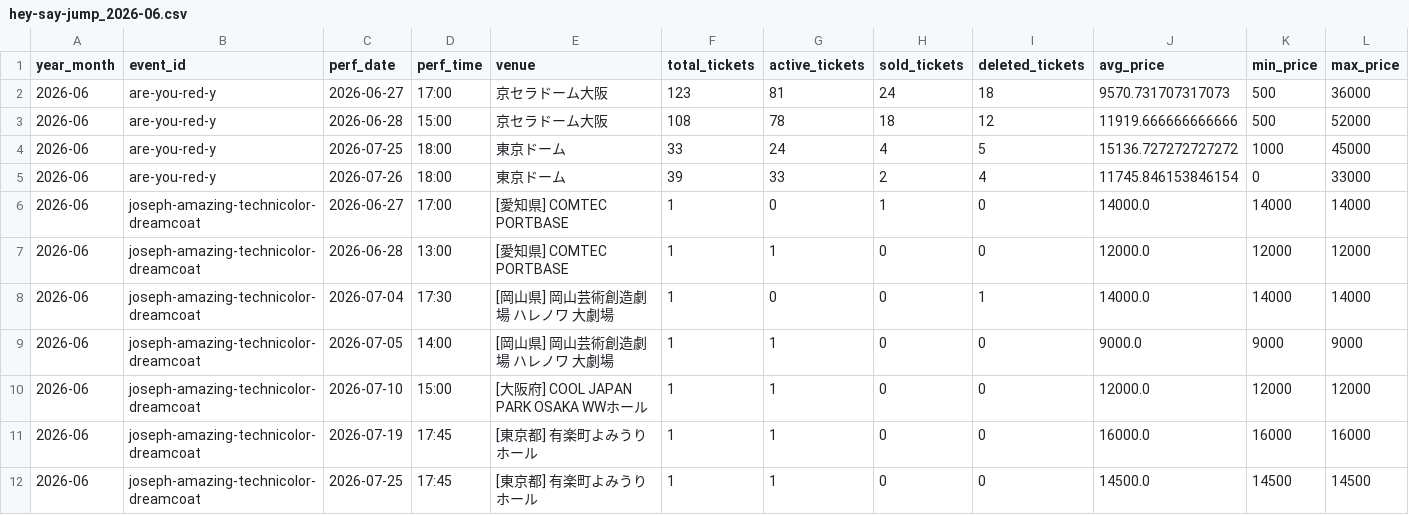
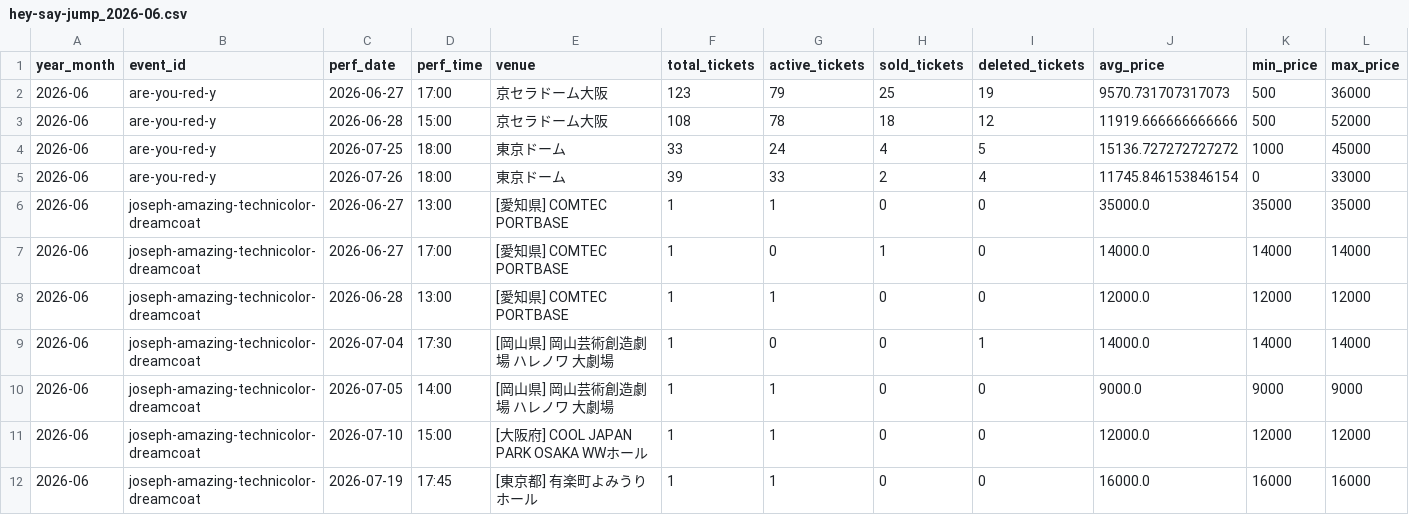
Before and after one commit to hiro8-0215/tiketen_scraping, a CSV file: data/market_snapshot/hey-say-jump_2026-06.csv, drawn as a sheet; only a part is shown; the shorter side is filled out with more unchanged rows.

```diff
--- a/data/market_snapshot/hey-say-jump_2026-06.csv
+++ b/data/market_snapshot/hey-say-jump_2026-06.csv
@@ -1,3 +1,3 @@
 year_month,event_id,perf_date,perf_time,venue,total_tickets,active_tickets,sold_tickets,deleted_tickets,avg_price,min_price,max_price
-2026-06,are-you-red-y,2026-06-27,17:00,京セラドーム大阪,123,81,24,18,9570.731707317073,500,36000
+2026-06,are-you-red-y,2026-06-27,17:00,京セラドーム大阪,123,79,25,19,9570.731707317073,500,36000
 2026-06,are-you-red-y,2026-06-28,15:00,京セラドーム大阪,108,78,18,12,11919.666666666666,500,52000
@@ -5,2 +5,3 @@
 2026-06,are-you-red-y,2026-07-26,18:00,東京ドーム,39,33,2,4,11745.846153846154,0,33000
+2026-06,joseph-amazing-technicolor-dreamcoat,2026-06-27,13:00,[愛知県] COMTEC PORTBASE,1,1,0,0,35000.0,35000,35000
 2026-06,joseph-amazing-technicolor-dreamcoat,2026-06-27,17:00,[愛知県] COMTEC PORTBASE,1,0,1,0,14000.0,14000,14000
```
Also changed, not shown: data/hey-say-jump_master.csv, data/naniwa-danshi_master.csv, 55 other files.
